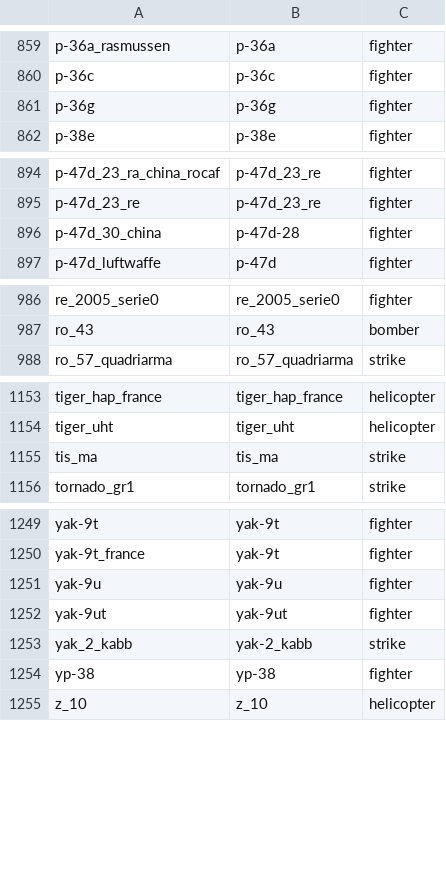
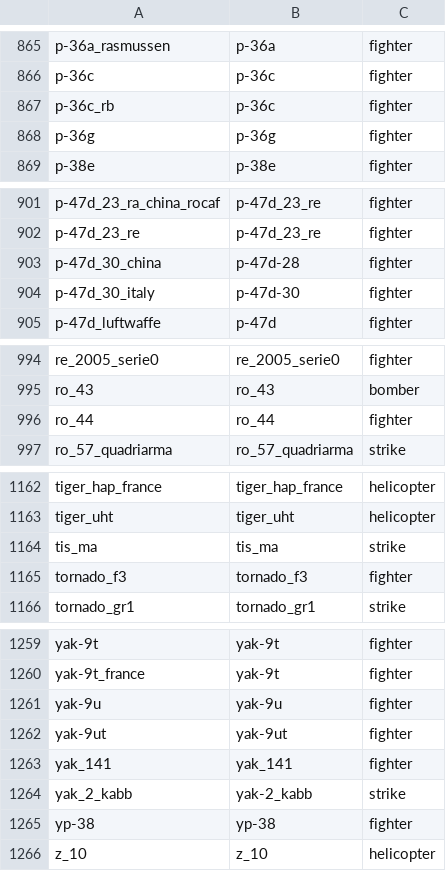
Before and after one commit to MeSoftHorny/WTRTI-Data, a CSV file: FM/fm_names_db.csv, drawn as a sheet; only a part is shown, gaps mark what is left out; the diff covers the shown part only; the diff names each change by its address in the sheet, - before the commit and + after, or states it on an @@ line.

```diff
--- a/FM/fm_names_db.csv
+++ b/FM/fm_names_db.csv
+row 867: p-36c_rb | p-36c | fighter
+row 904: p-47d_30_italy | p-47d-30 | fighter
+row 996: ro_44 | ro_44 | fighter
+row 1165: tornado_f3 | tornado_f3 | fighter
+row 1263: yak_141 | yak_141 | fighter
```
Also changed, not shown: 10 added rows and 4 removed rows elsewhere in this file, FM/fm_data_db.csv, 1 other file.
